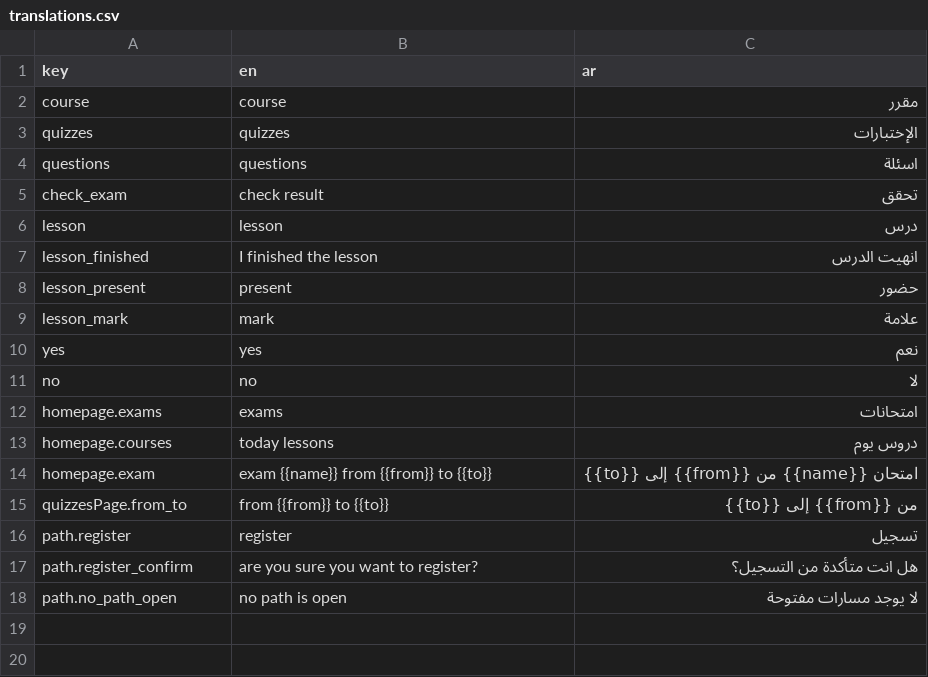
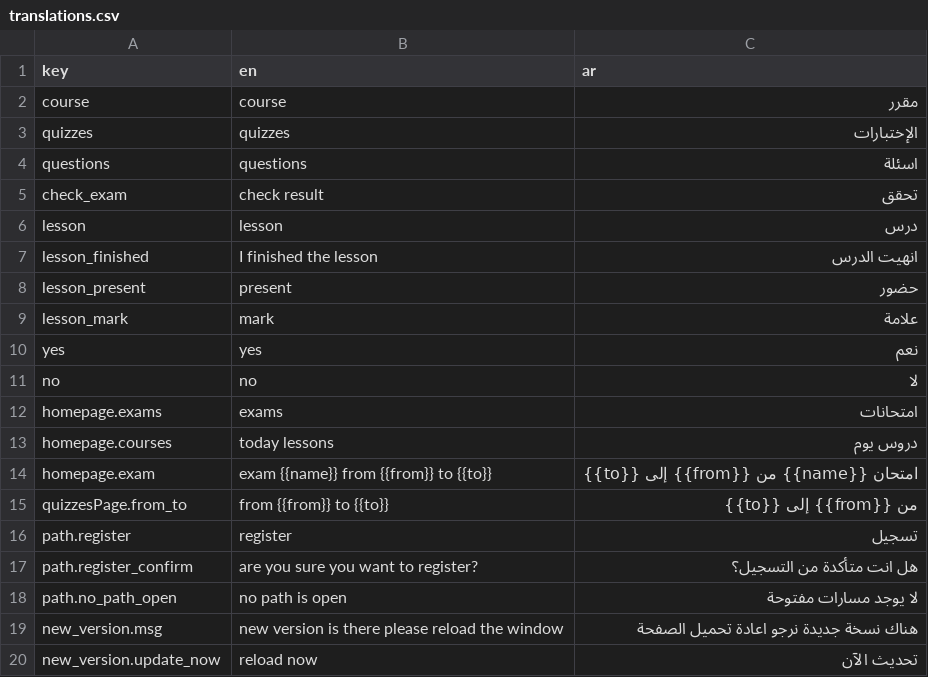
Before and after one commit to hkashlan/manazel-alabrar-fe, a CSV file: translations/translations.csv, drawn as a sheet; the diff names each change by its address in the sheet, - before the commit and + after, or states it on an @@ line.

```diff
--- a/translations/translations.csv
+++ b/translations/translations.csv
+row 19: new_version.msg | new version is there please reload the window | هناك نسخة جديدة نرجو اعادة تحميل الصفحة
+row 20: new_version.update_now | reload now | تحديث الآن
```
Also changed, not shown: 6 other files.
